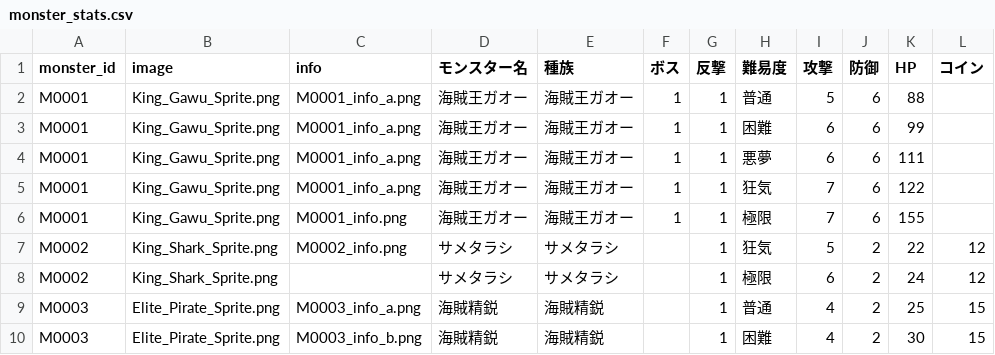
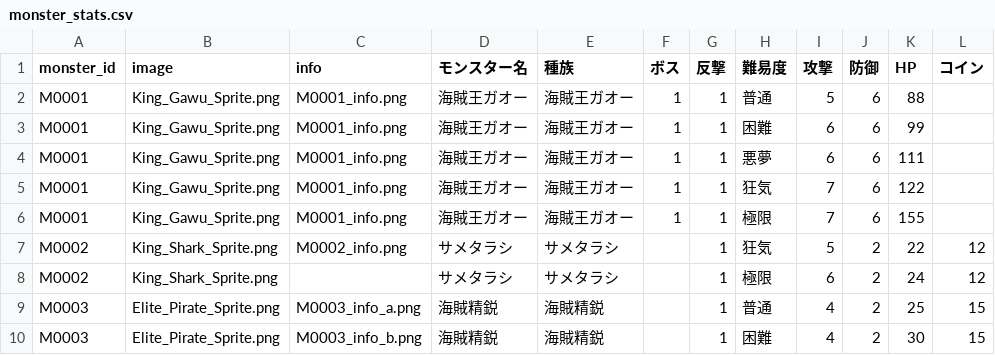
Before and after one commit to Kanoton/damage-calculator, a CSV file: csv/monster_stats.csv, drawn as a sheet; only a part is shown.

Commit message:
Update monster_stats.csv

```diff
--- a/csv/monster_stats.csv
+++ b/csv/monster_stats.csv
@@ -1,6 +1,6 @@
 monster_id,image,info,モンスター名,種族,ボス,反撃,難易度,攻撃,防御,HP,コイン
-M0001,King_Gawu_Sprite.png,M0001_info_a.png,海賊王ガオー,海賊王ガオー,1,1,普通,5,6,88,
-M0001,King_Gawu_Sprite.png,M0001_info_a.png,海賊王ガオー,海賊王ガオー,1,1,困難,6,6,99,
-M0001,King_Gawu_Sprite.png,M0001_info_a.png,海賊王ガオー,海賊王ガオー,1,1,悪夢,6,6,111,
-M0001,King_Gawu_Sprite.png,M0001_info_a.png,海賊王ガオー,海賊王ガオー,1,1,狂気,7,6,122,
+M0001,King_Gawu_Sprite.png,M0001_info.png,海賊王ガオー,海賊王ガオー,1,1,普通,5,6,88,
+M0001,King_Gawu_Sprite.png,M0001_info.png,海賊王ガオー,海賊王ガオー,1,1,困難,6,6,99,
+M0001,King_Gawu_Sprite.png,M0001_info.png,海賊王ガオー,海賊王ガオー,1,1,悪夢,6,6,111,
+M0001,King_Gawu_Sprite.png,M0001_info.png,海賊王ガオー,海賊王ガオー,1,1,狂気,7,6,122,
 M0001,King_Gawu_Sprite.png,M0001_info.png,海賊王ガオー,海賊王ガオー,1,1,極限,7,6,155,
```
